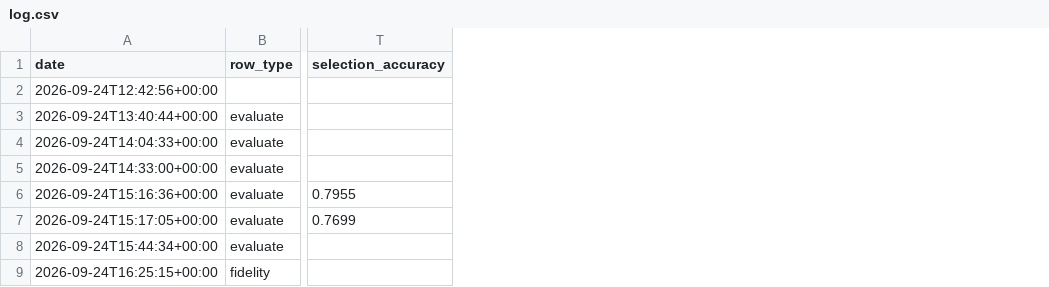
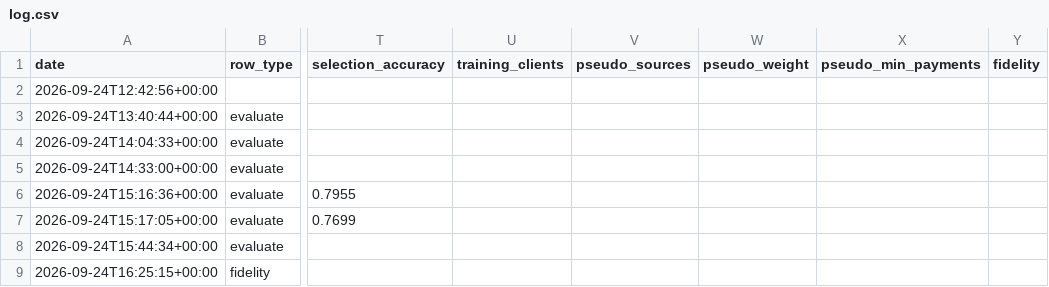
Before and after one commit to mazhewitt/Swiss-AI-Weeks, a CSV file: experiments/log.csv, drawn as a sheet; only a part is shown, gaps mark what is left out; the diff covers the shown part only; the diff names each change by its address in the sheet, - before the commit and + after, or states it on an @@ line.

```diff
--- a/experiments/log.csv
+++ b/experiments/log.csv
+column U (training_clients), empty
+column V (pseudo_sources), empty
+column W (pseudo_weight), empty
+column X (pseudo_min_payments), empty
+column Y (fidelity), empty
```
Also changed, not shown: 1 added row elsewhere in this file, 1 other file.
